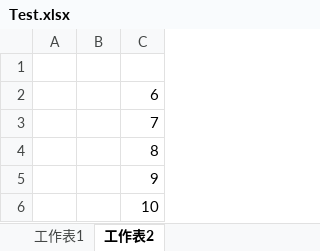
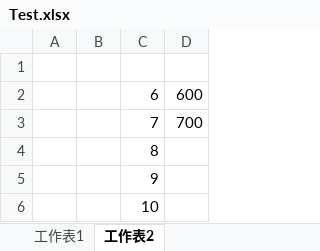
Before and after one commit to Booow/Homework, an Excel workbook: Test.xlsx, sheet 工作表2, drawn as a sheet; values as stored, in another font and other column widths than the file's, no borders; the diff names each change by its address in the sheet, - before the commit and + after, or states it on an @@ line.

```diff
--- a/Test.xlsx (sheet 工作表2)
+++ b/Test.xlsx (sheet 工作表2)
+column D, rows 2-3: 600 | 700
```
Also changed, not shown: sheet 工作表1.
